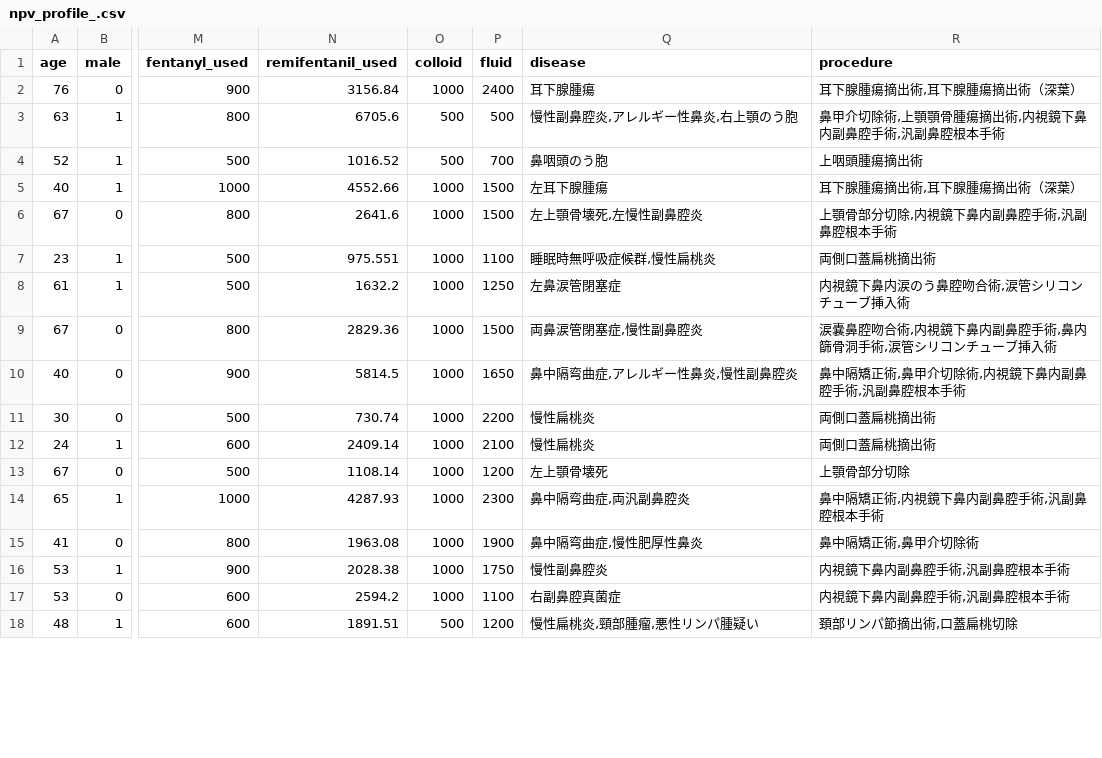
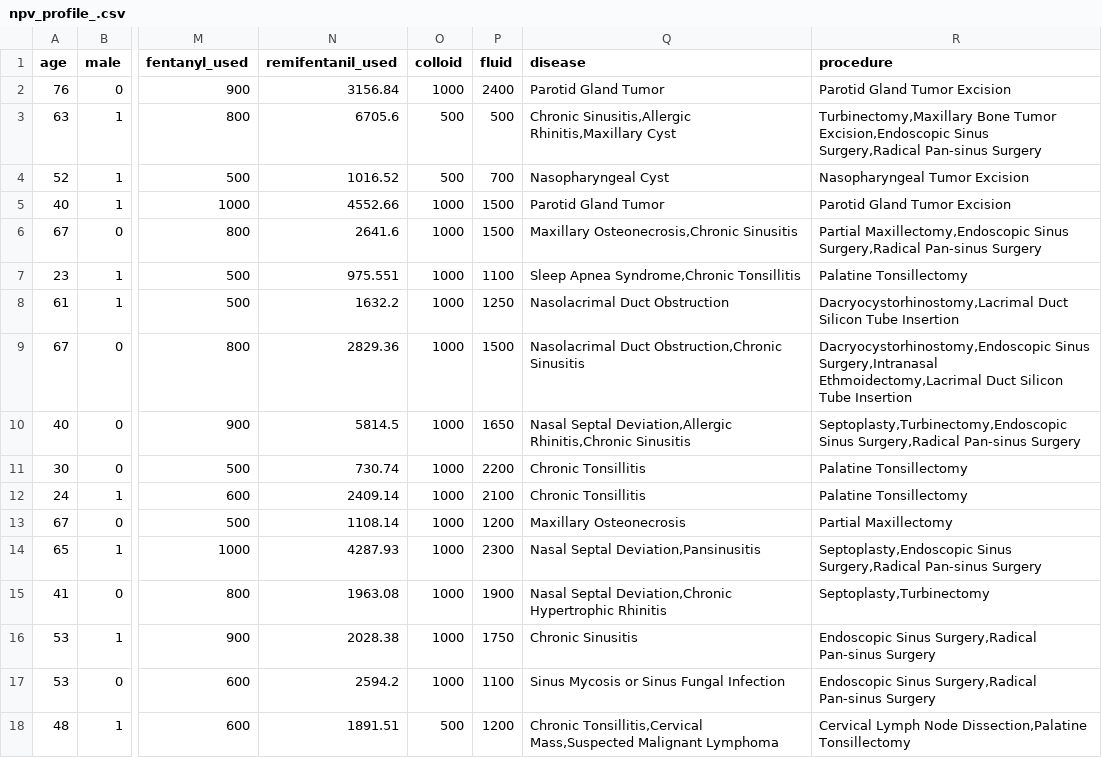
Before and after one commit to bougtoir/npv_nanb, a CSV file: npv_profile_.csv, drawn as a sheet; only a part is shown, gaps mark what is left out; the diff covers the shown part only; the diff names each change by its address in the sheet, - before the commit and + after, or states it on an @@ line.

Commit message:
Add files via upload

```diff
--- a/npv_profile_.csv
+++ b/npv_profile_.csv
-Q2 (disease): 耳下腺腫瘍
+Q2 (disease): Parotid Gland Tumor
-R2 (procedure): 耳下腺腫瘍摘出術,耳下腺腫瘍摘出術（深葉）
+R2 (procedure): Parotid Gland Tumor Excision
-Q3 (disease): 慢性副鼻腔炎,アレルギー性鼻炎,右上顎のう胞
+Q3 (disease): Chronic Sinusitis,Allergic Rhinitis,Maxillary Cyst
-R3 (procedure): 鼻甲介切除術,上顎顎骨腫瘍摘出術,内視鏡下鼻内副鼻腔手術,汎副鼻腔根本手術
+R3 (procedure): Turbinectomy,Maxillary Bone Tumor Excision,Endoscopic Sinus Surgery,Radical Pan-sinus Surgery
-Q4 (disease): 鼻咽頭のう胞
+Q4 (disease): Nasopharyngeal Cyst
-R4 (procedure): 上咽頭腫瘍摘出術
+R4 (procedure): Nasopharyngeal Tumor Excision
-Q5 (disease): 左耳下腺腫瘍
+Q5 (disease): Parotid Gland Tumor
-R5 (procedure): 耳下腺腫瘍摘出術,耳下腺腫瘍摘出術（深葉）
+R5 (procedure): Parotid Gland Tumor Excision
-Q6 (disease): 左上顎骨壊死,左慢性副鼻腔炎
+Q6 (disease): Maxillary Osteonecrosis,Chronic Sinusitis
-R6 (procedure): 上顎骨部分切除,内視鏡下鼻内副鼻腔手術,汎副鼻腔根本手術
+R6 (procedure): Partial Maxillectomy,Endoscopic Sinus Surgery,Radical Pan-sinus Surgery
-Q7 (disease): 睡眠時無呼吸症候群,慢性扁桃炎
+Q7 (disease): Sleep Apnea Syndrome,Chronic Tonsillitis
-R7 (procedure): 両側口蓋扁桃摘出術
+R7 (procedure): Palatine Tonsillectomy
-Q8 (disease): 左鼻涙管閉塞症
+Q8 (disease): Nasolacrimal Duct Obstruction
-R8 (procedure): 内視鏡下鼻内涙のう鼻腔吻合術,涙管シリコンチューブ挿入術
+R8 (procedure): Dacryocystorhinostomy,Lacrimal Duct Silicon Tube Insertion
-Q9 (disease): 両鼻涙管閉塞症,慢性副鼻腔炎
+Q9 (disease): Nasolacrimal Duct Obstruction,Chronic Sinusitis
-R9 (procedure): 涙嚢鼻腔吻合術,内視鏡下鼻内副鼻腔手術,鼻内篩骨洞手術,涙管シリコンチューブ挿入術
+R9 (procedure): Dacryocystorhinostomy,Endoscopic Sinus Surgery,Intranasal Ethmoidectomy,Lacrimal Duct Silicon Tube Insertion
-Q10 (disease): 鼻中隔弯曲症,アレルギー性鼻炎,慢性副鼻腔炎
+Q10 (disease): Nasal Septal Deviation,Allergic Rhinitis,Chronic Sinusitis
-R10 (procedure): 鼻中隔矯正術,鼻甲介切除術,内視鏡下鼻内副鼻腔手術,汎副鼻腔根本手術
+R10 (procedure): Septoplasty,Turbinectomy,Endoscopic Sinus Surgery,Radical Pan-sinus Surgery
-Q11:Q12 (disease): 慢性扁桃炎
+Q11:Q12 (disease): Chronic Tonsillitis
-R11:R12 (procedure): 両側口蓋扁桃摘出術
+R11:R12 (procedure): Palatine Tonsillectomy
-Q13 (disease): 左上顎骨壊死
+Q13 (disease): Maxillary Osteonecrosis
-R13 (procedure): 上顎骨部分切除
+R13 (procedure): Partial Maxillectomy
-Q14 (disease): 鼻中隔弯曲症,両汎副鼻腔炎
+Q14 (disease): Nasal Septal Deviation,Pansinusitis
-R14 (procedure): 鼻中隔矯正術,内視鏡下鼻内副鼻腔手術,汎副鼻腔根本手術
+R14 (procedure): Septoplasty,Endoscopic Sinus Surgery,Radical Pan-sinus Surgery
-Q15 (disease): 鼻中隔弯曲症,慢性肥厚性鼻炎
+Q15 (disease): Nasal Septal Deviation,Chronic Hypertrophic Rhinitis
-R15 (procedure): 鼻中隔矯正術,鼻甲介切除術
+R15 (procedure): Septoplasty,Turbinectomy
-Q16 (disease): 慢性副鼻腔炎
+Q16 (disease): Chronic Sinusitis
-R16:R17 (procedure): 内視鏡下鼻内副鼻腔手術,汎副鼻腔根本手術
+R16:R17 (procedure): Endoscopic Sinus Surgery,Radical Pan-sinus Surgery
-Q17 (disease): 右副鼻腔真菌症
+Q17 (disease): Sinus Mycosis or Sinus Fungal Infection
-Q18 (disease): 慢性扁桃炎,頸部腫瘤,悪性リンパ腫疑い
+Q18 (disease): Chronic Tonsillitis,Cervical Mass,Suspected Malignant Lymphoma
-R18 (procedure): 頚部リンパ節摘出術,口蓋扁桃切除
+R18 (procedure): Cervical Lymph Node Dissection,Palatine Tonsillectomy
```
Also changed, not shown: 24 edited cells elsewhere in this file.
